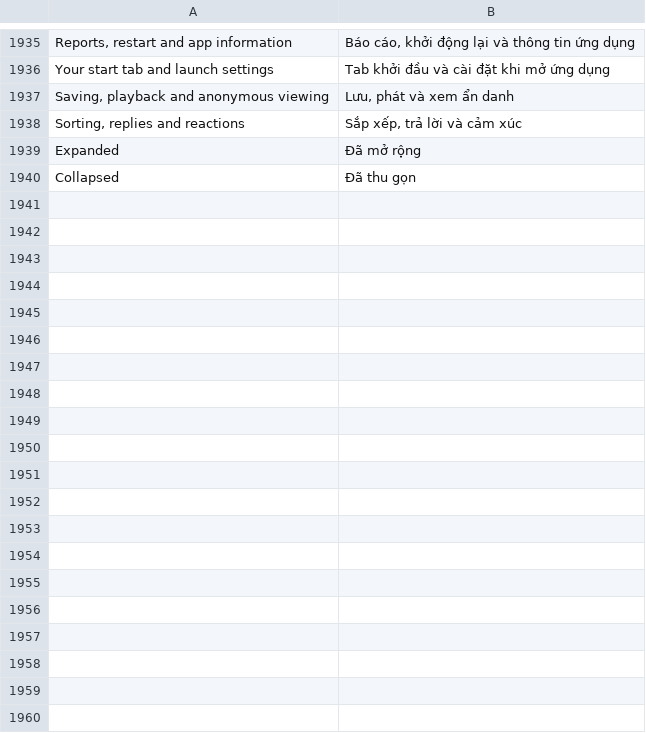
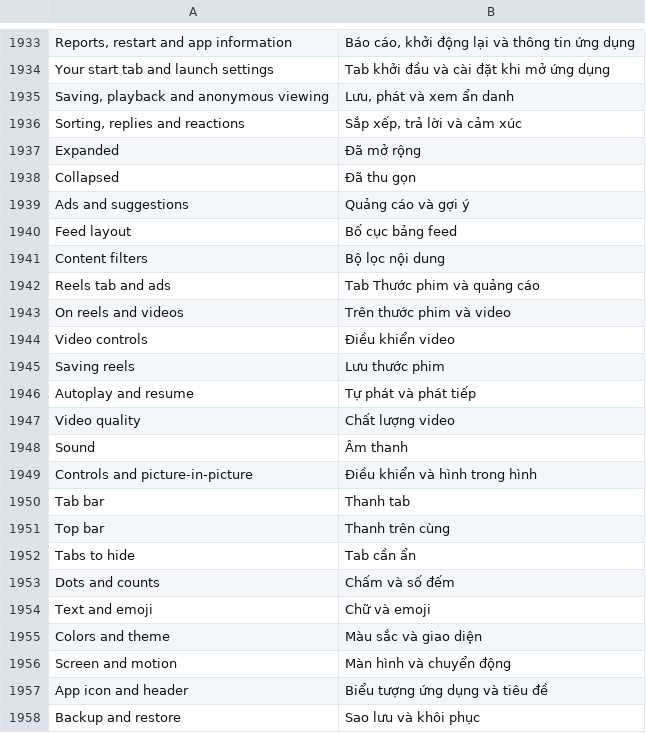
Before and after one commit to Nezumi-2711/HushFacebook, a TSV file: extensions/shared/library/src/main/l10n/vi.tsv, drawn as a sheet; only a part is shown, gaps mark what is left out; the diff covers the shown part only.

```diff
--- a/extensions/shared/library/src/main/l10n/vi.tsv
+++ b/extensions/shared/library/src/main/l10n/vi.tsv
@@ -1940 +1938,21 @@ Expanded	Đã mở rộng
 Collapsed	Đã thu gọn
+Ads and suggestions	Quảng cáo và gợi ý
+Feed layout	Bố cục bảng feed
+Content filters	Bộ lọc nội dung
+Reels tab and ads	Tab Thước phim và quảng cáo
+On reels and videos	Trên thước phim và video
+Video controls	Điều khiển video
+Saving reels	Lưu thước phim
+Autoplay and resume	Tự phát và phát tiếp
+Video quality	Chất lượng video
+Sound	Âm thanh
+Controls and picture-in-picture	Điều khiển và hình trong hình
+Tab bar	Thanh tab
+Top bar	Thanh trên cùng
+Tabs to hide	Tab cần ẩn
+Dots and counts	Chấm và số đếm
+Text and emoji	Chữ và emoji
+Colors and theme	Màu sắc và giao diện
+Screen and motion	Màn hình và chuyển động
+App icon and header	Biểu tượng ứng dụng và tiêu đề
+Backup and restore	Sao lưu và khôi phục
```
Also changed, not shown: 21 added rows, 3 removed rows and 15 edited cells elsewhere in this file, extensions/shared/library/src/main/l10n/de.tsv, extensions/shared/library/src/main/l10n/es.tsv, 56 other files.
